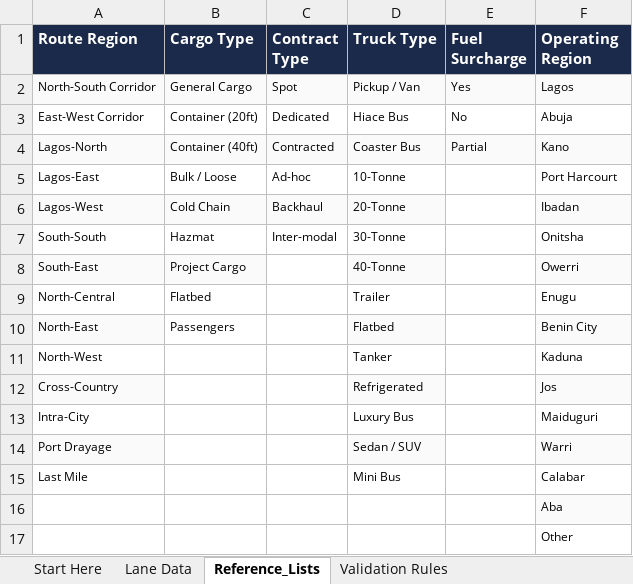
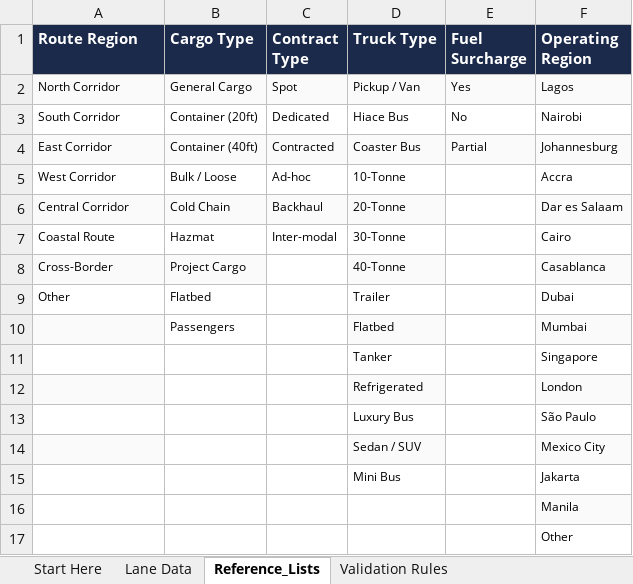
Before and after one commit to woleogundare-debug/margincos-app, an Excel workbook: public/downloads/MarginCOS_Data_Template_v3.2_Logistics.xlsx, sheet Reference_Lists, drawn as a sheet; values as stored, in another font and other column widths than the file's, no borders; removed rows and columns are numbered as before the commit, all else as after; the diff names each change by its address in the sheet, - before the commit and + after, or states it on an @@ line.

```diff
--- a/public/downloads/MarginCOS_Data_Template_v3.2_Logistics.xlsx (sheet Reference_Lists)
+++ b/public/downloads/MarginCOS_Data_Template_v3.2_Logistics.xlsx (sheet Reference_Lists)
-A2 (Route Region): North-South Corridor
+A2 (Route Region): North Corridor
-A3 (Route Region): East-West Corridor
+A3 (Route Region): South Corridor
-F3 (Operating Region): Abuja
+F3 (Operating Region): Nairobi
-A4 (Route Region): Lagos-North
+A4 (Route Region): East Corridor
-F4 (Operating Region): Kano
+F4 (Operating Region): Johannesburg
-A5 (Route Region): Lagos-East
+A5 (Route Region): West Corridor
-F5 (Operating Region): Port Harcourt
+F5 (Operating Region): Accra
-A6 (Route Region): Lagos-West
+A6 (Route Region): Central Corridor
-F6 (Operating Region): Ibadan
+F6 (Operating Region): Dar es Salaam
-A7 (Route Region): South-South
+A7 (Route Region): Coastal Route
-F7 (Operating Region): Onitsha
+F7 (Operating Region): Cairo
-A8 (Route Region): South-East
+A8 (Route Region): Cross-Border
-F8 (Operating Region): Owerri
+F8 (Operating Region): Casablanca
-A9 (Route Region): North-Central
+A9 (Route Region): Other
-F9 (Operating Region): Enugu
+F9 (Operating Region): Dubai
-A10 (Route Region): North-East
+A10 (Route Region): (empty)
-F10 (Operating Region): Benin City
+F10 (Operating Region): Mumbai
-row 11: North-West |  |  | Tanker |  | Kaduna
-row 12: Cross-Country |  |  | Refrigerated |  | Jos
-row 13: Intra-City |  |  | Luxury Bus |  | Maiduguri
-row 14: Port Drayage |  |  | Sedan / SUV |  | Warri
-row 15: Last Mile |  |  | Mini Bus |  | Calabar
+row 11:  |  |  | Tanker |  | Singapore
+row 12:  |  |  | Refrigerated |  | London
+row 13:  |  |  | Luxury Bus |  | São Paulo
+row 14:  |  |  | Sedan / SUV |  | Mexico City
+row 15:  |  |  | Mini Bus |  | Jakarta
-F16 (Operating Region): Aba
+F16 (Operating Region): Manila
```
Also changed, not shown: sheet Lane Data, sheet Validation Rules, 25 other files.
